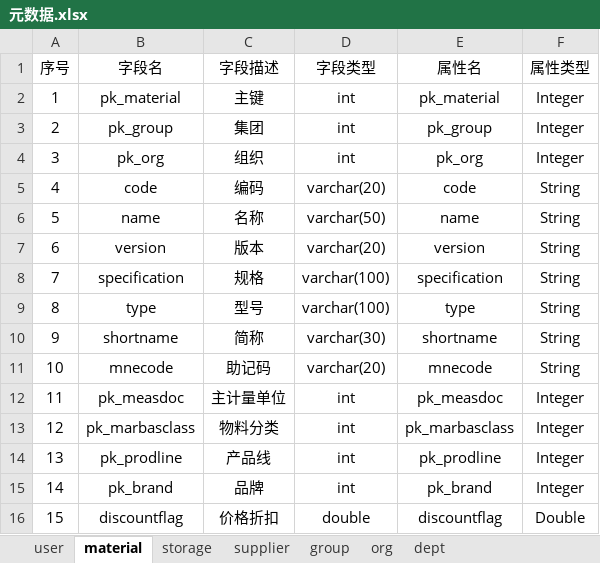
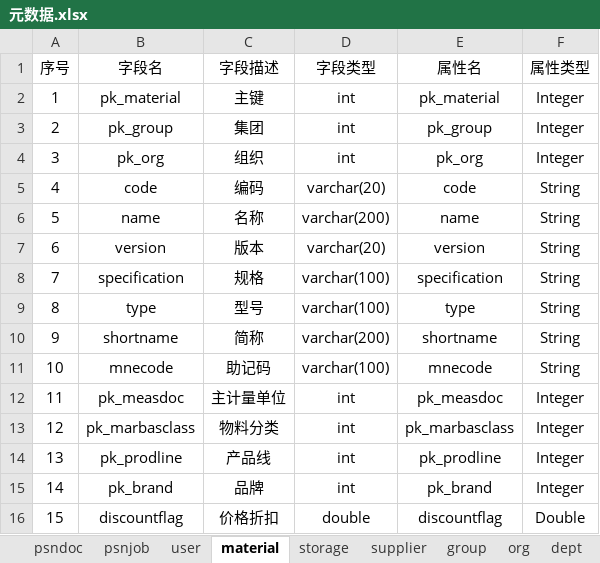
Before and after one commit to wyd288/andnow, an Excel workbook: designdocuments/元数据.xlsx, sheet material, drawn as a sheet; only a part is shown; values as stored, in another font and other column widths than the file's, no borders; table styles not drawn; the diff names each change by its address in the sheet, - before the commit and + after, or states it on an @@ line.

```diff
--- a/designdocuments/元数据.xlsx (sheet material)
+++ b/designdocuments/元数据.xlsx (sheet material)
+sheet tab: psndoc
+sheet tab: psnjob
-D6 (字段类型): varchar(50)
+D6 (字段类型): varchar(200)
-D10 (字段类型): varchar(30)
+D10 (字段类型): varchar(200)
-D11 (字段类型): varchar(20)
+D11 (字段类型): varchar(100)
```
Also changed, not shown: sheet group, sheet dept, sheet org, sheet storage, sheet supplier, other sheet tabs.
